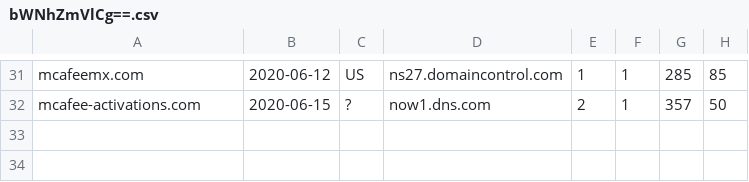
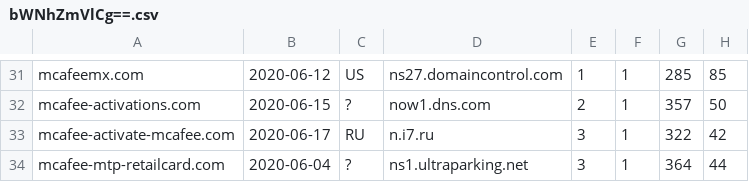
Before and after one commit to gmckerrell/hack-a-thon-2020, a CSV file: results/bWNhZmVlCg==.csv, drawn as a sheet; only a part is shown, gaps mark what is left out.

```diff
--- a/results/bWNhZmVlCg==.csv
+++ b/results/bWNhZmVlCg==.csv
@@ -32 +32,3 @@ mcafeemx.com,2020-06-12,US,ns27.domaincontrol.com,1,1,285,85
 mcafee-activations.com,2020-06-15,?,now1.dns.com,2,1,357,50
+mcafee-activate-mcafee.com,2020-06-17,RU,n.i7.ru,3,1,322,42
+mcafee-mtp-retailcard.com,2020-06-04,?,ns1.ultraparking.net,3,1,364,44
```
Also changed, not shown: results/Y292aWQK.csv, results/YmFuYW5hCg==.csv, 3 other files.
